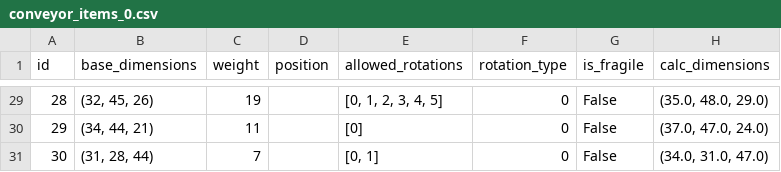
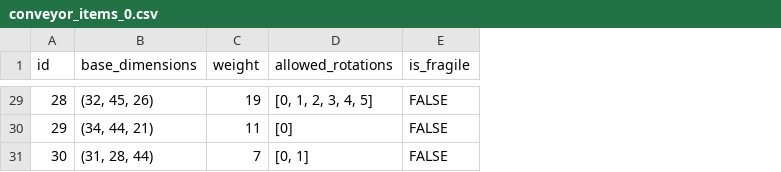
Before and after one commit to Tony04051/3DBPP, a CSV file: cases/conveyor_items_0.csv, drawn as a sheet; only a part is shown, gaps mark what is left out; removed rows and columns are numbered as before the commit, all else as after; the diff covers the shown part only; the diff names each change by its address in the sheet, - before the commit and + after, or states it on an @@ line.

```diff
--- a/cases/conveyor_items_0.csv
+++ b/cases/conveyor_items_0.csv
-column D (position), empty
-column F (rotation_type), rows 29-31: all 0
-column H (calc_dimensions), rows 29-31: (35.0, 48.0, 29.0) | (37.0, 47.0, 24.0) | (34.0, 31.0, 47.0)
-E29:E31 (is_fragile): False
+E29:E31 (is_fragile): FALSE
```
Also changed, not shown: 29 edited cells elsewhere in this file, cases/conveyor_items_1.csv, cases/conveyor_items_2.csv, 19 other files.
